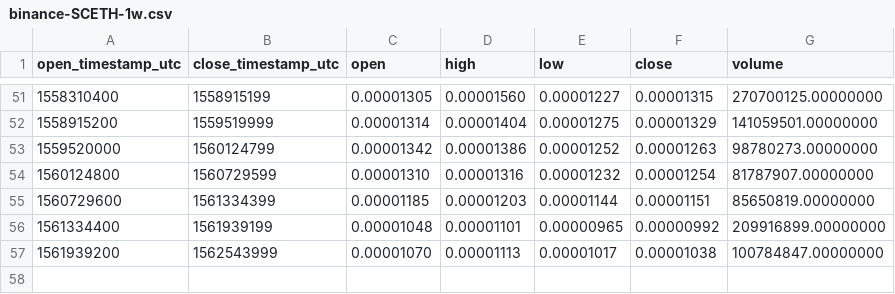
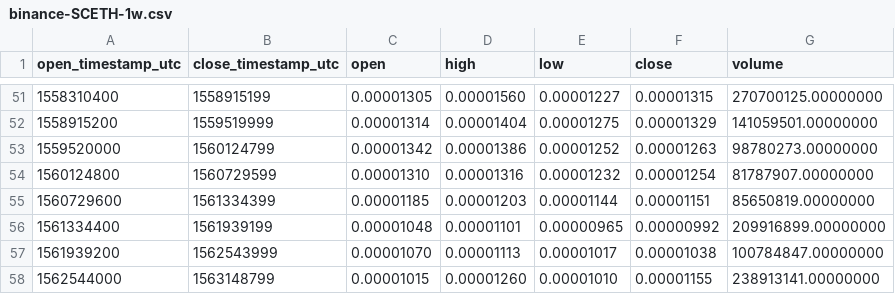
Before and after one commit to cryptobigbro/binance-SCETH, a CSV file: binance-SCETH-1w.csv, drawn as a sheet; only a part is shown, gaps mark what is left out; the diff names each change by its address in the sheet, - before the commit and + after, or states it on an @@ line.

```diff
--- a/binance-SCETH-1w.csv
+++ b/binance-SCETH-1w.csv
+row 58: 1562544000 | 1563148799 | 0.00001015 | 0.00001260 | 0.00001010 | 0.00001155 | 238913141.00000000
```
Also changed, not shown: binance-SCETH-1d.csv, binance-SCETH-1h.csv.
